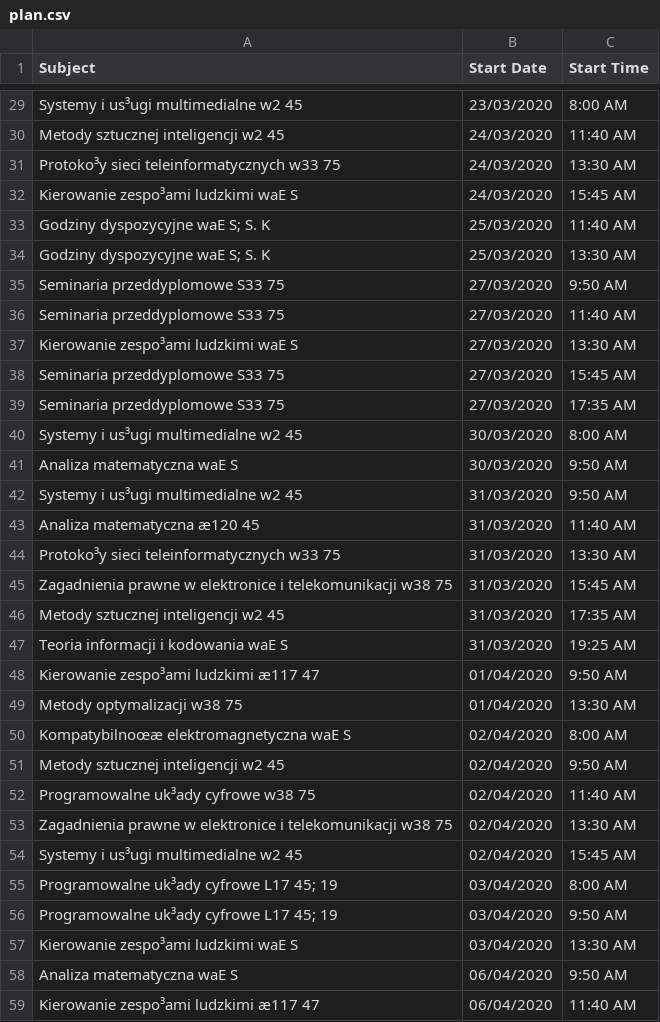
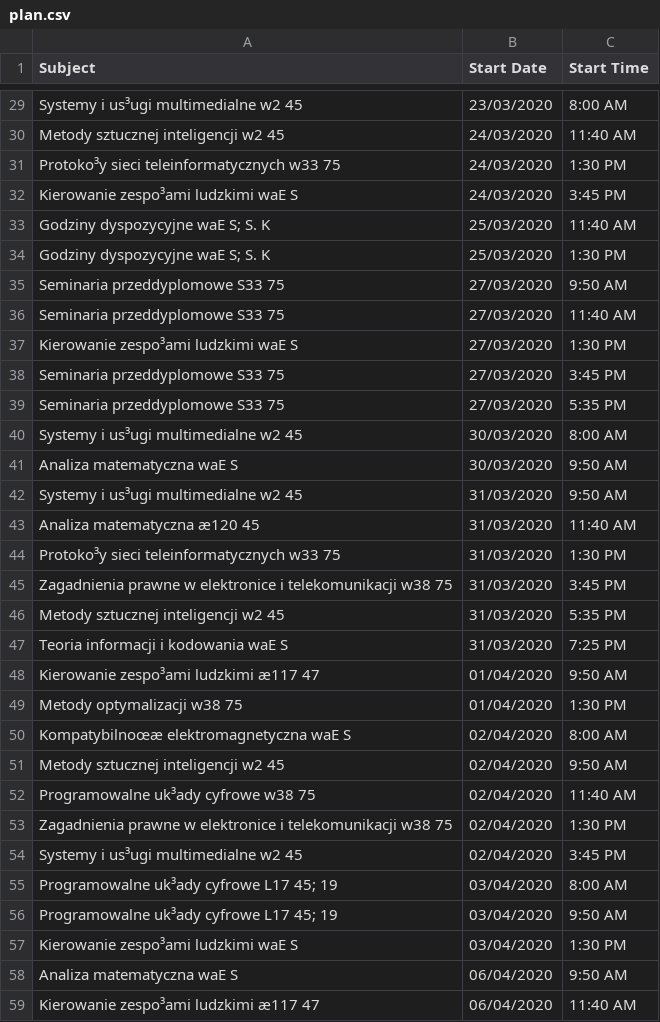
Before and after one commit to PrzemyslawSarnacki/WELPlanParser, a CSV file: plan.csv, drawn as a sheet; only a part is shown, gaps mark what is left out; the diff covers the shown part only.

Commit message:
Fixed time

```diff
--- a/plan.csv
+++ b/plan.csv
@@ -30,11 +30,11 @@ Systemy i us³ugi multimedialne w2 45,23/03/2020,8:00 AM
 Metody sztucznej inteligencji w2 45,24/03/2020,11:40 AM
-Protoko³y sieci teleinformatycznych w33 75,24/03/2020,13:30 AM
-Kierowanie zespo³ami ludzkimi waE S,24/03/2020,15:45 AM
+Protoko³y sieci teleinformatycznych w33 75,24/03/2020,1:30 PM
+Kierowanie zespo³ami ludzkimi waE S,24/03/2020,3:45 PM
 Godziny dyspozycyjne waE S; S. K,25/03/2020,11:40 AM
-Godziny dyspozycyjne waE S; S. K,25/03/2020,13:30 AM
+Godziny dyspozycyjne waE S; S. K,25/03/2020,1:30 PM
 Seminaria przeddyplomowe S33 75,27/03/2020,9:50 AM
 Seminaria przeddyplomowe S33 75,27/03/2020,11:40 AM
-Kierowanie zespo³ami ludzkimi waE S,27/03/2020,13:30 AM
-Seminaria przeddyplomowe S33 75,27/03/2020,15:45 AM
-Seminaria przeddyplomowe S33 75,27/03/2020,17:35 AM
+Kierowanie zespo³ami ludzkimi waE S,27/03/2020,1:30 PM
+Seminaria przeddyplomowe S33 75,27/03/2020,3:45 PM
+Seminaria przeddyplomowe S33 75,27/03/2020,5:35 PM
 Systemy i us³ugi multimedialne w2 45,30/03/2020,8:00 AM
@@ -43,8 +43,8 @@ Systemy i us³ugi multimedialne w2 45,31/03/2020,9:50 AM
 Analiza matematyczna æ120 45,31/03/2020,11:40 AM
-Protoko³y sieci teleinformatycznych w33 75,31/03/2020,13:30 AM
-Zagadnienia prawne w elektronice i telekomunikacji w38 75,31/03/2020,15:45 AM
-Metody sztucznej inteligencji w2 45,31/03/2020,17:35 AM
-Teoria informacji i kodowania waE S,31/03/2020,19:25 AM
+Protoko³y sieci teleinformatycznych w33 75,31/03/2020,1:30 PM
+Zagadnienia prawne w elektronice i telekomunikacji w38 75,31/03/2020,3:45 PM
+Metody sztucznej inteligencji w2 45,31/03/2020,5:35 PM
+Teoria informacji i kodowania waE S,31/03/2020,7:25 PM
 Kierowanie zespo³ami ludzkimi æ117 47,01/04/2020,9:50 AM
-Metody optymalizacji w38 75,01/04/2020,13:30 AM
+Metody optymalizacji w38 75,01/04/2020,1:30 PM
 Kompatybilnoœæ elektromagnetyczna waE S,02/04/2020,8:00 AM
@@ -52,7 +52,7 @@ Metody sztucznej inteligencji w2 45,02/04/2020,9:50 AM
 Programowalne uk³ady cyfrowe w38 75,02/04/2020,11:40 AM
-Zagadnienia prawne w elektronice i telekomunikacji w38 75,02/04/2020,13:30 AM
-Systemy i us³ugi multimedialne w2 45,02/04/2020,15:45 AM
+Zagadnienia prawne w elektronice i telekomunikacji w38 75,02/04/2020,1:30 PM
+Systemy i us³ugi multimedialne w2 45,02/04/2020,3:45 PM
 Programowalne uk³ady cyfrowe L17 45; 19,03/04/2020,8:00 AM
 Programowalne uk³ady cyfrowe L17 45; 19,03/04/2020,9:50 AM
-Kierowanie zespo³ami ludzkimi waE S,03/04/2020,13:30 AM
+Kierowanie zespo³ami ludzkimi waE S,03/04/2020,1:30 PM
 Analiza matematyczna waE S,06/04/2020,9:50 AM
```
Also changed, not shown: 67 edited cells elsewhere in this file, 1 other file.
